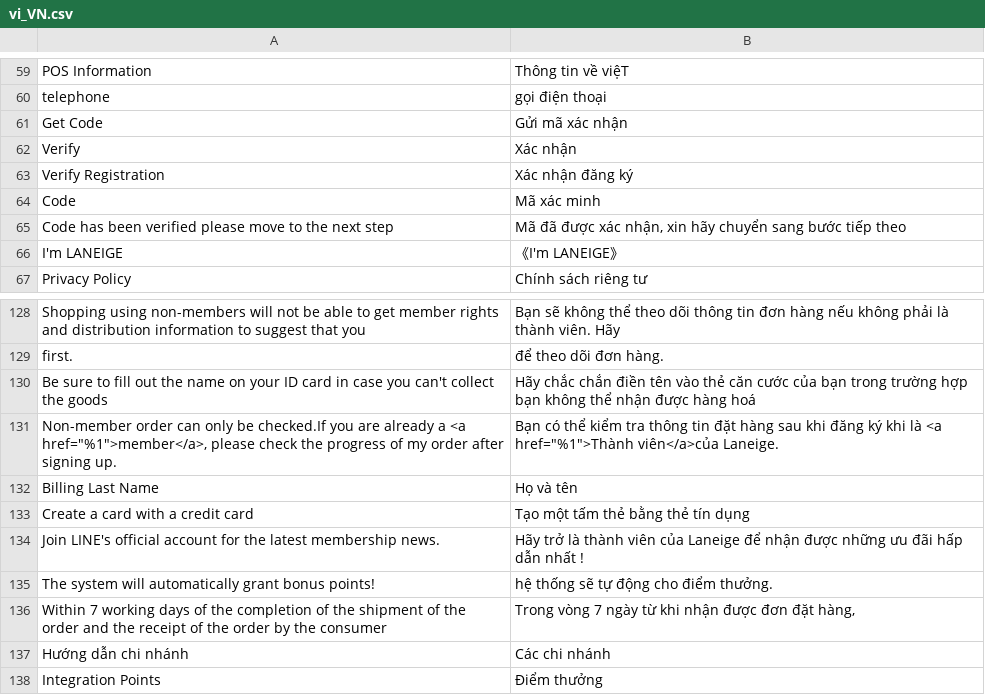
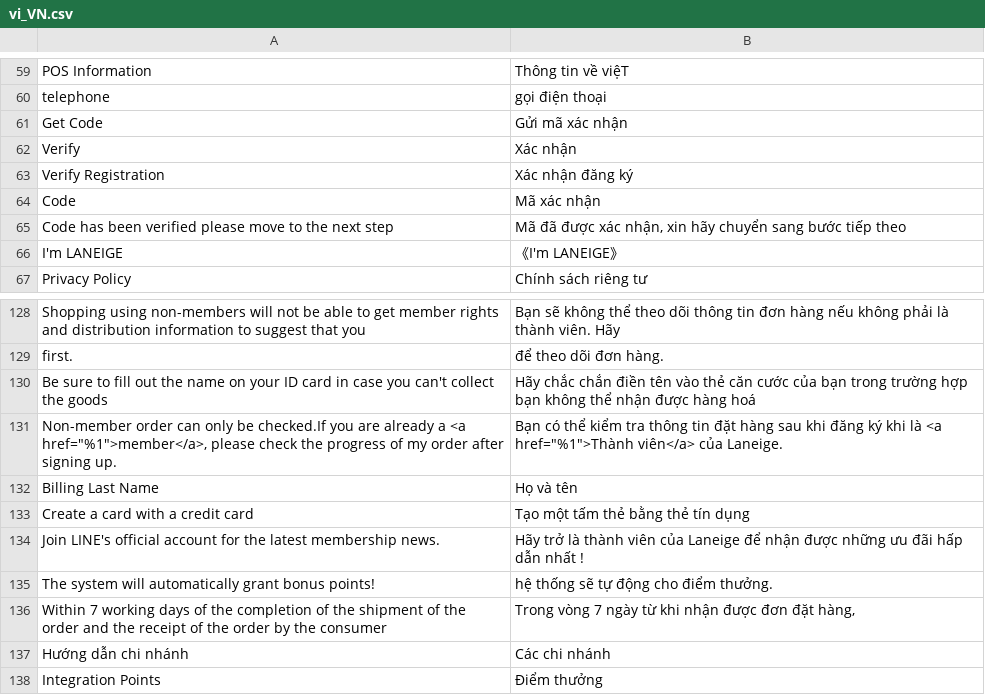
Before and after one commit to congvt305/staging-twap, a CSV file: app/design/frontend/Laneige/vn/i18n/vi_VN.csv, drawn as a sheet; only a part is shown, gaps mark what is left out; the diff names each change by its address in the sheet, - before the commit and + after, or states it on an @@ line.

Commit message:
Translation Fixed

```diff
--- a/app/design/frontend/Laneige/vn/i18n/vi_VN.csv
+++ b/app/design/frontend/Laneige/vn/i18n/vi_VN.csv
-B64: Mã xác minh
+B64: Mã xác nhận
-B131: …<a href="%1">Thành viên</a>của Laneige.
+B131: …<a href="%1">Thành viên</a> của Laneige.
```
Also changed, not shown: 1 other file.
